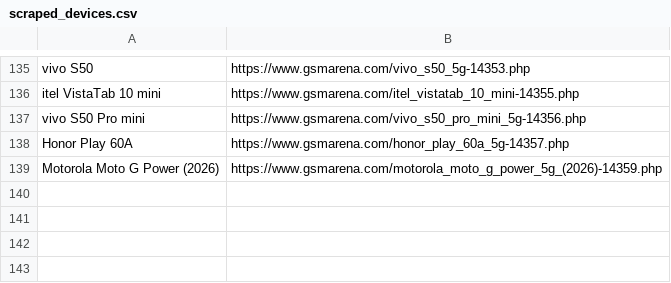
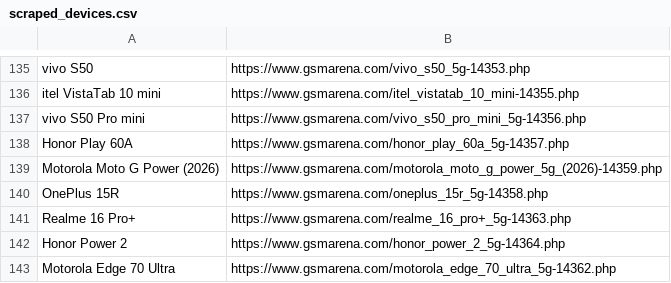
Before and after one commit to fahim12064/zuzu_notice_BOT, a CSV file: scraped_devices.csv, drawn as a sheet; only a part is shown, gaps mark what is left out.

```diff
--- a/scraped_devices.csv
+++ b/scraped_devices.csv
@@ -139 +139,5 @@ Honor Play 60A,https://www.gsmarena.com/honor_play_60a_5g-14357.php
 Motorola Moto G Power (2026),https://www.gsmarena.com/motorola_moto_g_power_5g_(2026)-14359.php
+OnePlus 15R,https://www.gsmarena.com/oneplus_15r_5g-14358.php
+Realme 16 Pro+,https://www.gsmarena.com/realme_16_pro+_5g-14363.php
+Honor Power 2,https://www.gsmarena.com/honor_power_2_5g-14364.php
+Motorola Edge 70 Ultra,https://www.gsmarena.com/motorola_edge_70_ultra_5g-14362.php
```
Also changed, not shown: 12 other files.
